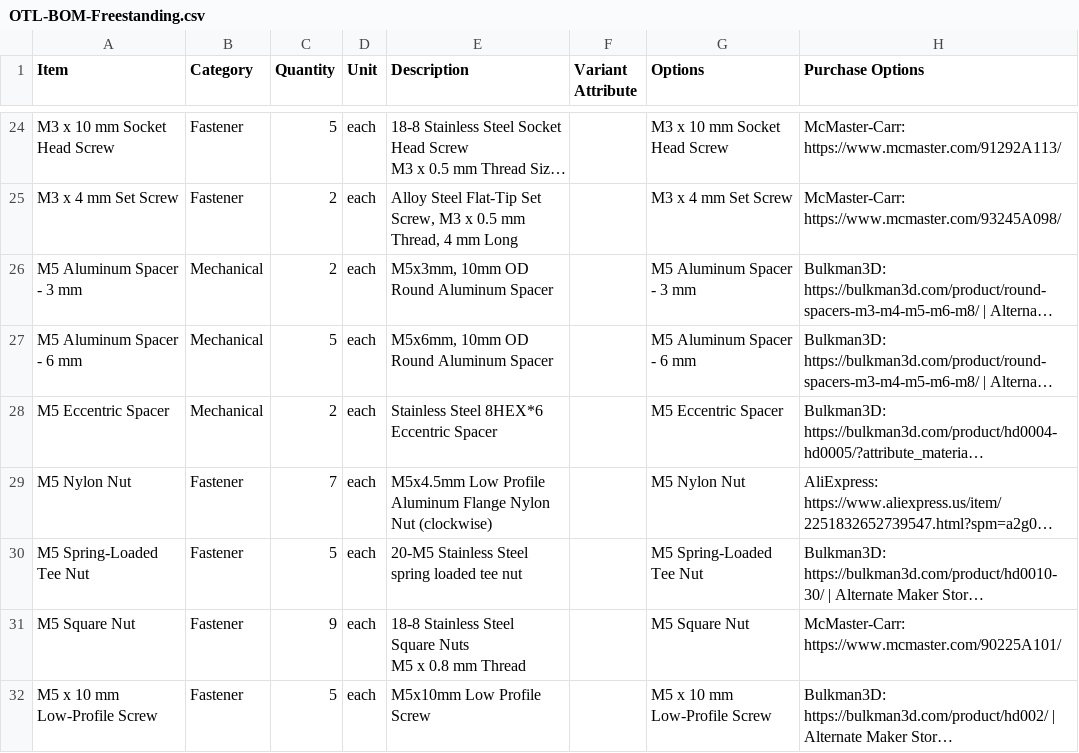
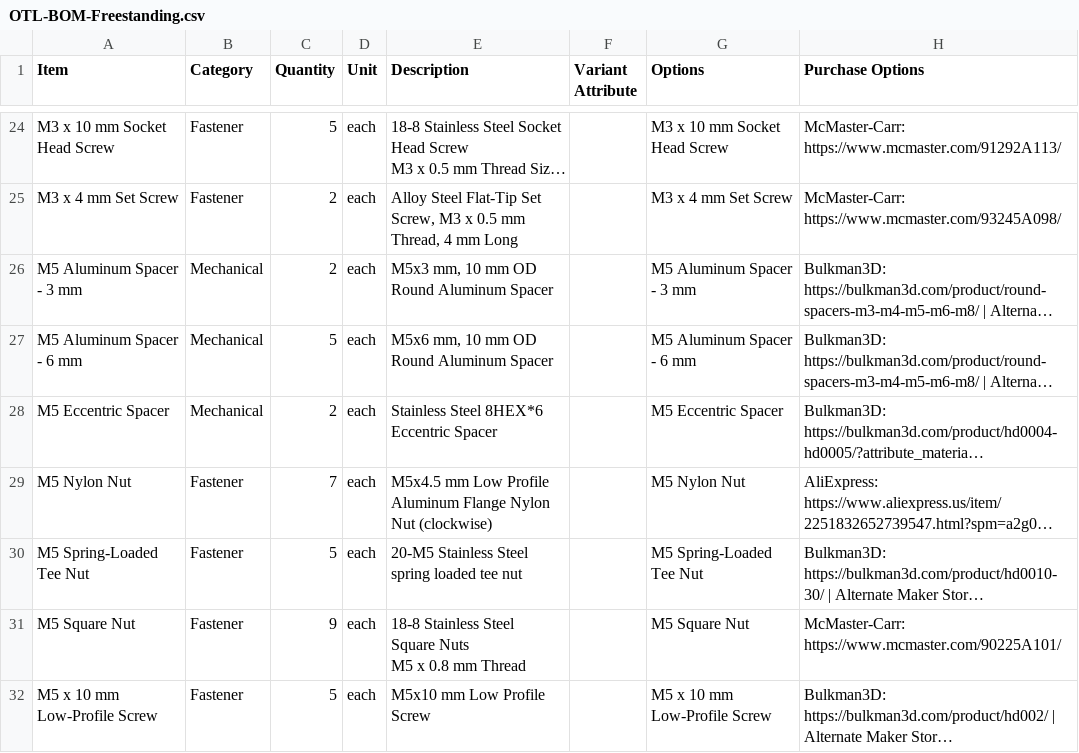
Before and after one commit to stevenbennett/Open-Task-Light, a CSV file: Open Task Light/BOM/OTL-BOM-Freestanding.csv, drawn as a sheet; only a part is shown, gaps mark what is left out; long unchanged cells end in …; the diff covers the shown part only; the diff names each change by its address in the sheet, - before the commit and + after, or states it on an @@ line.

```diff
--- a/Open Task Light/BOM/OTL-BOM-Freestanding.csv
+++ b/Open Task Light/BOM/OTL-BOM-Freestanding.csv
-E26 (Description): M5x3mm, 10mm OD Round Aluminum Spacer
+E26 (Description): M5x3 mm, 10 mm OD Round Aluminum Spacer
-E27 (Description): M5x6mm, 10mm OD Round Aluminum Spacer
+E27 (Description): M5x6 mm, 10 mm OD Round Aluminum Spacer
-E29 (Description): M5x4.5mm Low Profile…
+E29 (Description): M5x4.5 mm Low Profile…
-E32 (Description): M5x10mm Low Profile Screw
+E32 (Description): M5x10 mm Low Profile Screw
```
Also changed, not shown: 12 edited cells elsewhere in this file, Open Task Light/BOM/OTL-BOM-Clamping.csv.
